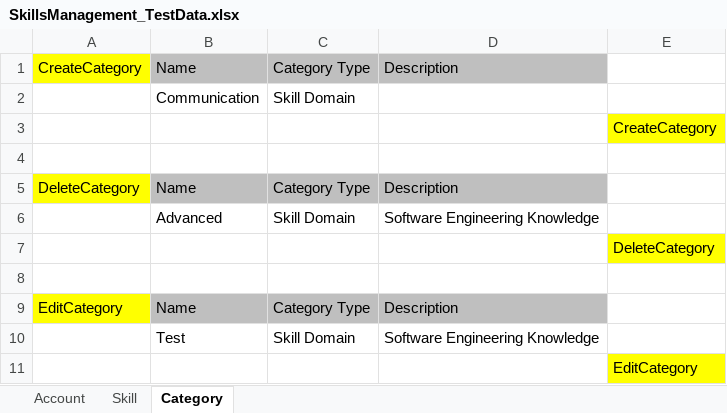
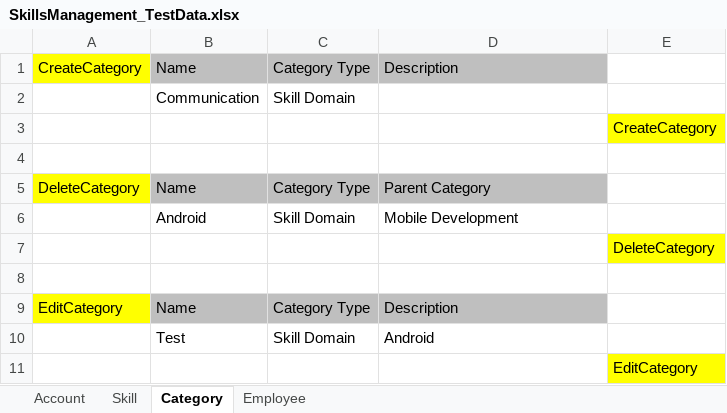
Before and after one commit to trangnguyenvsi/SeleniumPractice, an Excel workbook: data/SkillsManagement_TestData.xlsx, sheet Category, drawn as a sheet; values as stored, in another font and other column widths than the file's, no borders; removed rows and columns are numbered as before the commit, all else as after; the diff names each change by its address in the sheet, - before the commit and + after, or states it on an @@ line.

Commit message:
SkillsManagement: Employee Skill

```diff
--- a/data/SkillsManagement_TestData.xlsx (sheet Category)
+++ b/data/SkillsManagement_TestData.xlsx (sheet Category)
+sheet tab: Employee
-D5: Description
+D5: Parent Category
-row 6:  | Advanced | Skill Domain | Software Engineering Knowledge
+row 6:  | Android | Skill Domain | Mobile Development
-D10: Software Engineering Knowledge
+D10: Android
```
Also changed, not shown: sheet Skill, 7 other files.
